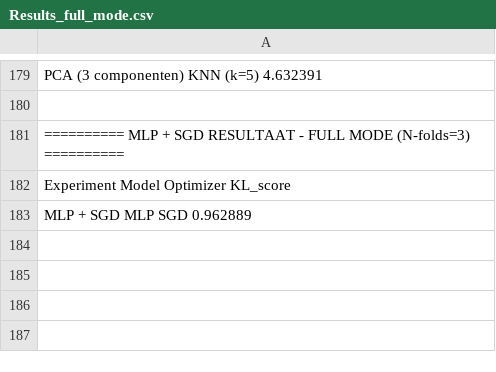
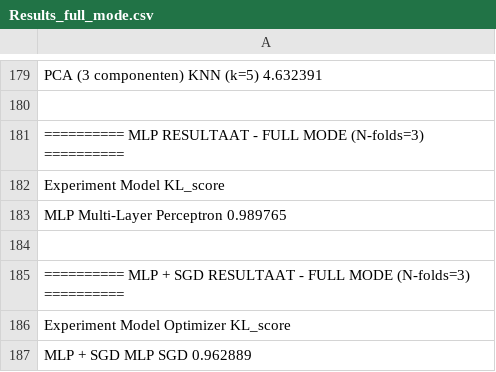
Before and after one commit to HannaLeysen/Solo_Task_AI-, a CSV file: Results_full_mode.csv, drawn as a sheet; only a part is shown, gaps mark what is left out; the shorter side is filled out with more unchanged rows; the diff names each change by its address in the sheet, - before the commit and + after, or states it on an @@ line.

Commit message:
Add MLP results to Results_full_mode.csv

```diff
--- a/Results_full_mode.csv
+++ b/Results_full_mode.csv
+row 181: ========== MLP RESULTAAT - FULL MODE (N-folds=3) ==========
+row 182: Experiment Model KL_score
+row 183: MLP Multi-Layer Perceptron 0.989765
+row 184: (empty)
```
